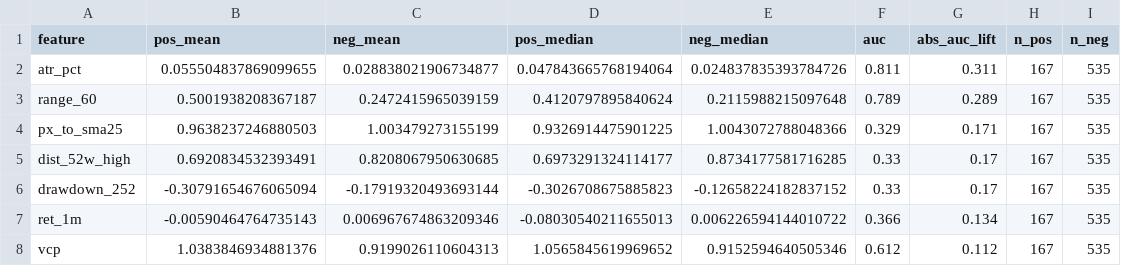
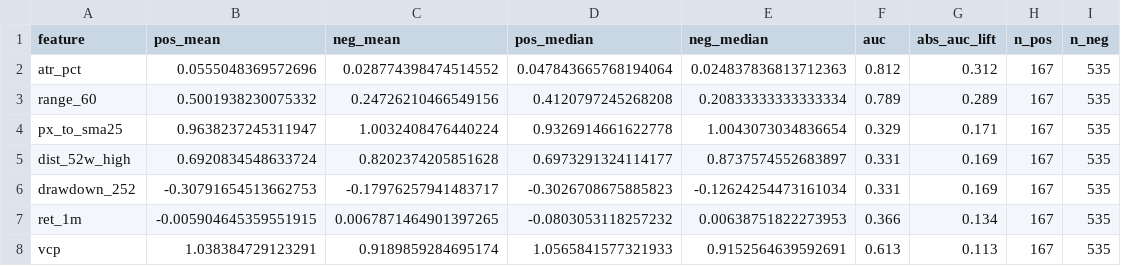
Before and after one commit to satoki252595/StockFactor, a CSV file: experiments/results/factor_stats.csv, drawn as a sheet; only a part is shown; the diff covers the shown part only.

```diff
--- a/experiments/results/factor_stats.csv
+++ b/experiments/results/factor_stats.csv
@@ -1,8 +1,8 @@
 feature,pos_mean,neg_mean,pos_median,neg_median,auc,abs_auc_lift,n_pos,n_neg
-atr_pct,0.055504837869099655,0.028838021906734877,0.047843665768194064,0.024837835393784726,0.811,0.311,167,535
-range_60,0.5001938208367187,0.2472415965039159,0.4120797895840624,0.2115988215097648,0.789,0.289,167,535
-px_to_sma25,0.9638237246880503,1.003479273155199,0.9326914475901225,1.0043072788048366,0.329,0.171,167,535
-dist_52w_high,0.6920834532393491,0.8208067950630685,0.6973291324114177,0.8734177581716285,0.33,0.17,167,535
-drawdown_252,-0.30791654676065094,-0.17919320493693144,-0.3026708675885823,-0.12658224182837152,0.33,0.17,167,535
-ret_1m,-0.00590464764735143,0.006967674863209346,-0.08030540211655013,0.006226594144010722,0.366,0.134,167,535
-vcp,1.0383846934881376,0.9199026110604313,1.0565845619969652,0.9152594640505346,0.612,0.112,167,535
+atr_pct,0.0555048369572696,0.028774398474514552,0.047843665768194064,0.024837836813712363,0.812,0.312,167,535
+range_60,0.5001938230075332,0.24726210466549156,0.4120797245268208,0.20833333333333334,0.789,0.289,167,535
+px_to_sma25,0.9638237245311947,1.0032408476440224,0.9326914661622778,1.0043073034836654,0.329,0.171,167,535
+dist_52w_high,0.6920834548633724,0.8202374205851628,0.6973291324114177,0.8737574552683897,0.331,0.169,167,535
+drawdown_252,-0.30791654513662753,-0.17976257941483717,-0.3026708675885823,-0.12624254473161034,0.331,0.169,167,535
+ret_1m,-0.005904645359551915,0.0067871464901397265,-0.0803053118257232,0.00638751822273953,0.366,0.134,167,535
+vcp,1.038384729123291,0.9189859284695174,1.0565841577321933,0.9152564639592691,0.613,0.113,167,535
```
Also changed, not shown: 1 added row, 1 removed row and 37 edited cells elsewhere in this file, experiments/results/rule_stats.csv, 1 other file.
